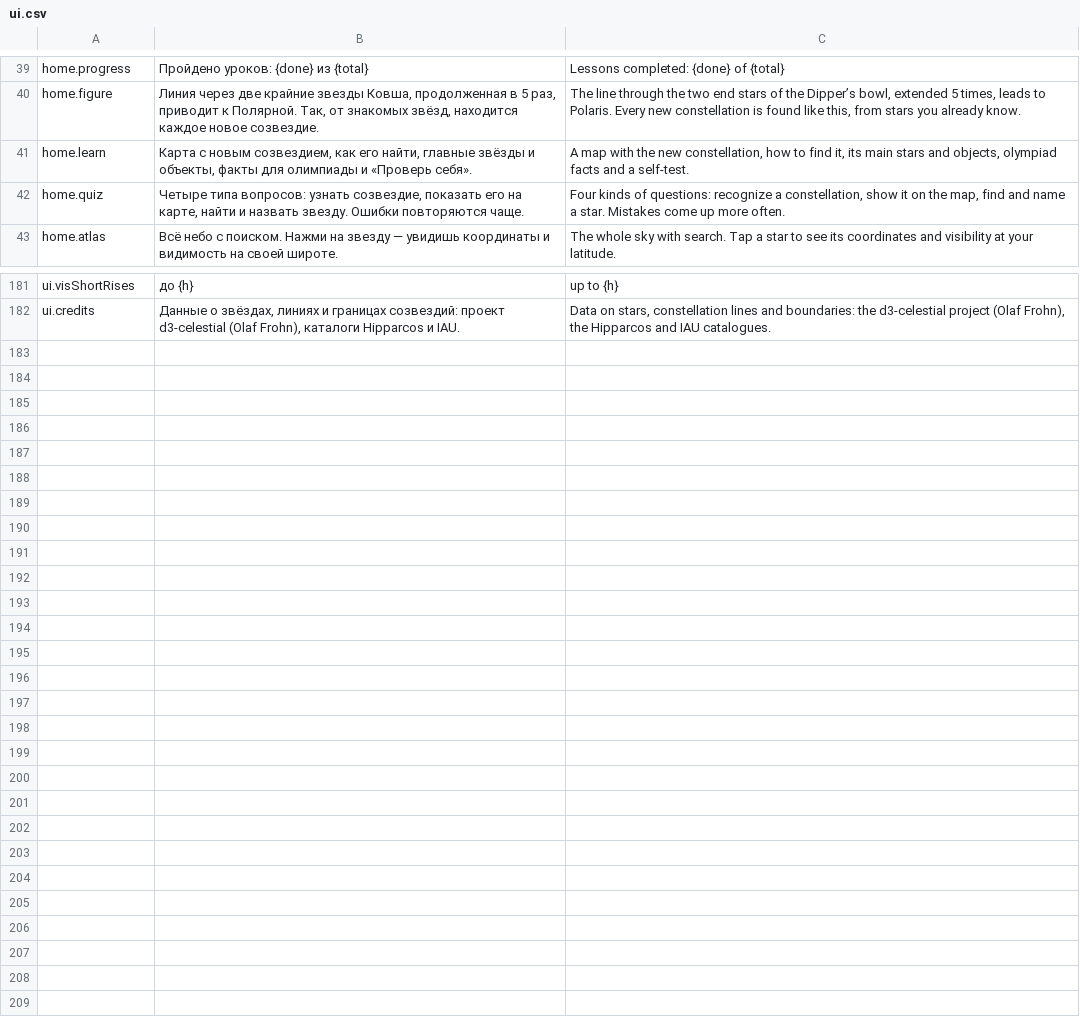
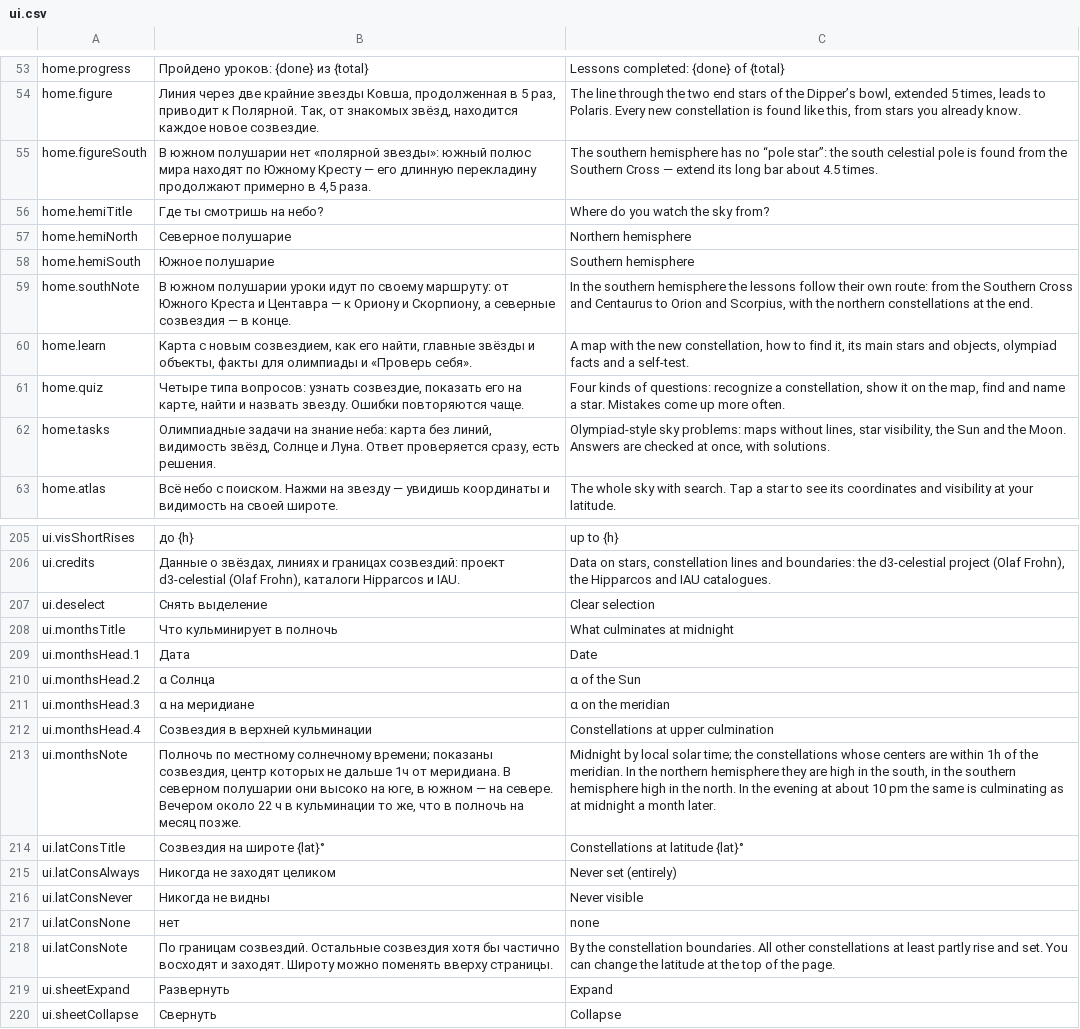
Before and after one commit to linuscce/star-atlas, a CSV file: texts/ui.csv, drawn as a sheet; only a part is shown, gaps mark what is left out; the diff covers the shown part only.

Commit message:
southern hemisphere and tasks

```diff
--- a/texts/ui.csv
+++ b/texts/ui.csv
@@ -40,4 +54,10 @@ home.progress;Пройдено уроков: {done} из {total};Lessons complet
 home.figure;Линия через две крайние звезды Ковша, продолженная в 5 раз, приводит к Полярной. Так, от знакомых звёзд, находится каждое новое созвездие.;The line through the two end stars of the Dipper’s bowl, extended 5 times, leads to Polaris. Every new constellation is found like this, from stars you already know.
+home.figureSouth;В южном полушарии нет «полярной звезды»: южный полюс мира находят по Южному Кресту — его длинную перекладину продолжают примерно в 4,5 раза.;The southern hemisphere has no “pole star”: the south celestial pole is found from the Southern Cross — extend its long bar about 4.5 times.
+home.hemiTitle;Где ты смотришь на небо?;Where do you watch the sky from?
+home.hemiNorth;Северное полушарие;Northern hemisphere
+home.hemiSouth;Южное полушарие;Southern hemisphere
+home.southNote;В южном полушарии уроки идут по своему маршруту: от Южного Креста и Центавра — к Ориону и Скорпиону, а северные созвездия — в конце.;In the southern hemisphere the lessons follow their own route: from the Southern Cross and Centaurus to Orion and Scorpius, with the northern constellations at the end.
 home.learn;Карта с новым созвездием, как его найти, главные звёзды и объекты, факты для олимпиады и «Проверь себя».;A map with the new constellation, how to find it, its main stars and objects, olympiad facts and a self-test.
 home.quiz;Четыре типа вопросов: узнать созвездие, показать его на карте, найти и назвать звезду. Ошибки повторяются чаще.;Four kinds of questions: recognize a constellation, show it on the map, find and name a star. Mistakes come up more often.
+home.tasks;Олимпиадные задачи на знание неба: карта без линий, видимость звёзд, Солнце и Луна. Ответ проверяется сразу, есть решения.;Olympiad-style sky problems: maps without lines, star visibility, the Sun and the Moon. Answers are checked at once, with solutions.
 home.atlas;Всё небо с поиском. Нажми на звезду — увидишь координаты и видимость на своей широте.;The whole sky with search. Tap a star to see its coordinates and visibility at your latitude.
@@ -182 +206,15 @@ ui.visShortRises;до {h};up to {h}
 ui.credits;Данные о звёздах, линиях и границах созвездий: проект d3-celestial (Olaf Frohn), каталоги Hipparcos и IAU.;Data on stars, constellation lines and boundaries: the d3-celestial project (Olaf Frohn), the Hipparcos and IAU catalogues.
+ui.deselect;Снять выделение;Clear selection
+ui.monthsTitle;Что кульминирует в полночь;What culminates at midnight
+ui.monthsHead.1;Дата;Date
+ui.monthsHead.2;α Солнца;α of the Sun
+ui.monthsHead.3;α на меридиане;α on the meridian
+ui.monthsHead.4;Созвездия в верхней кульминации;Constellations at upper culmination
+ui.monthsNote;"Полночь по местному солнечному времени; показаны созвездия, центр которых не дальше 1ч от меридиана. В северном полушарии они высоко на юге, в южном — на севере. Вечером около 22 ч в кульминации то же, что в полночь на месяц позже.";"Midnight by local solar time; the constellations whose centers are within 1h of the meridian. In the northern hemisphere they are high in the south, in the southern hemisphere high in the north. In the evening at about 10 pm the same is culminating as at midnight a month later."
+ui.latConsTitle;Созвездия на широте {lat}°;Constellations at latitude {lat}°
+ui.latConsAlways;Никогда не заходят целиком;Never set (entirely)
+ui.latConsNever;Никогда не видны;Never visible
+ui.latConsNone;нет;none
+ui.latConsNote;По границам созвездий. Остальные созвездия хотя бы частично восходят и заходят. Широту можно поменять вверху страницы.;By the constellation boundaries. All other constellations at least partly rise and set. You can change the latitude at the top of the page.
+ui.sheetExpand;Развернуть;Expand
+ui.sheetCollapse;Свернуть;Collapse
```
Also changed, not shown: 21 added rows, 3 removed rows and 6 edited cells elsewhere in this file, texts/lessons.csv, 46 other files.
